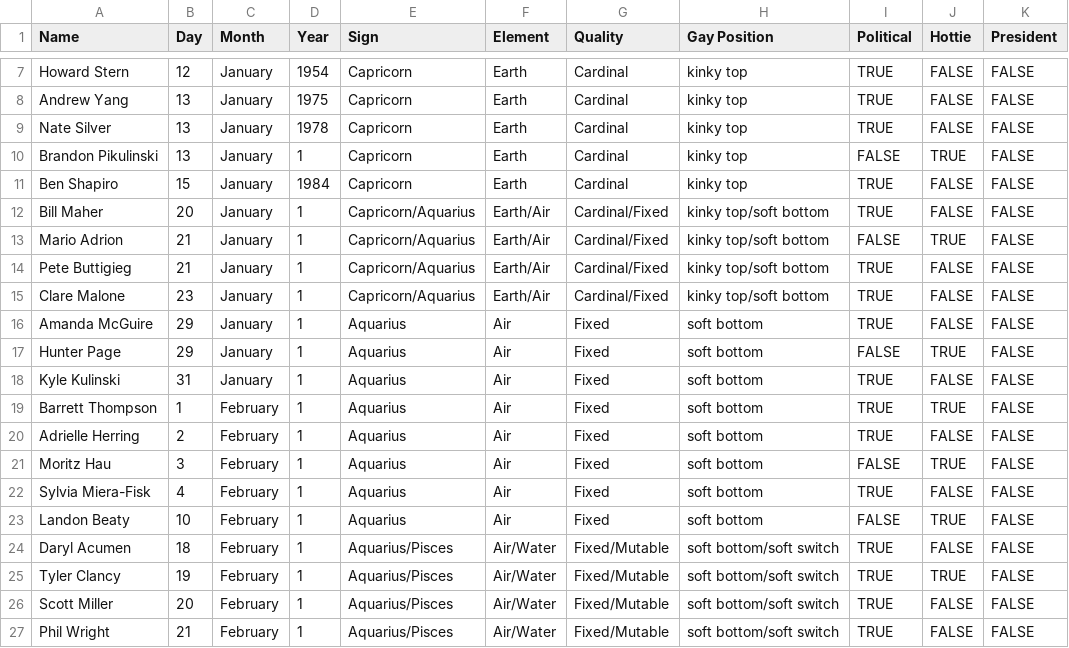
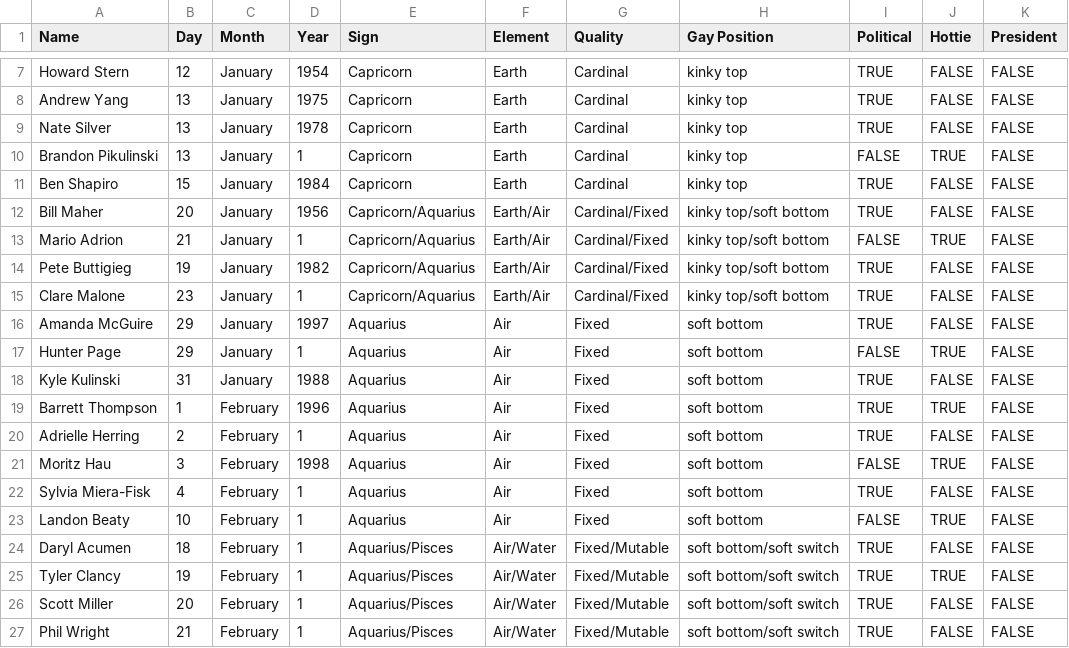
Before and after one commit to vincentwetzel/Zodiac, a CSV file: people.csv, drawn as a sheet; only a part is shown, gaps mark what is left out; the diff covers the shown part only.

```diff
--- a/people.csv
+++ b/people.csv
@@ -11,12 +11,12 @@ Brandon Pikulinski,13,January,1,Capricorn,Earth,Cardinal,kinky top,FALSE,TRUE,FA
 Ben Shapiro,15,January,1984,Capricorn,Earth,Cardinal,kinky top,TRUE,FALSE,FALSE
-Bill Maher,20,January,1,Capricorn/Aquarius,Earth/Air,Cardinal/Fixed,kinky top/soft bottom,TRUE,FALSE,FALSE
+Bill Maher,20,January,1956,Capricorn/Aquarius,Earth/Air,Cardinal/Fixed,kinky top/soft bottom,TRUE,FALSE,FALSE
 Mario Adrion,21,January,1,Capricorn/Aquarius,Earth/Air,Cardinal/Fixed,kinky top/soft bottom,FALSE,TRUE,FALSE
-Pete Buttigieg,21,January,1,Capricorn/Aquarius,Earth/Air,Cardinal/Fixed,kinky top/soft bottom,TRUE,FALSE,FALSE
+Pete Buttigieg,19,January,1982,Capricorn/Aquarius,Earth/Air,Cardinal/Fixed,kinky top/soft bottom,TRUE,FALSE,FALSE
 Clare Malone,23,January,1,Capricorn/Aquarius,Earth/Air,Cardinal/Fixed,kinky top/soft bottom,TRUE,FALSE,FALSE
-Amanda McGuire,29,January,1,Aquarius,Air,Fixed,soft bottom,TRUE,FALSE,FALSE
+Amanda McGuire,29,January,1997,Aquarius,Air,Fixed,soft bottom,TRUE,FALSE,FALSE
 Hunter Page,29,January,1,Aquarius,Air,Fixed,soft bottom,FALSE,TRUE,FALSE
-Kyle Kulinski,31,January,1,Aquarius,Air,Fixed,soft bottom,TRUE,FALSE,FALSE
-Barrett Thompson,1,February,1,Aquarius,Air,Fixed,soft bottom,TRUE,TRUE,FALSE
+Kyle Kulinski,31,January,1988,Aquarius,Air,Fixed,soft bottom,TRUE,FALSE,FALSE
+Barrett Thompson,1,February,1996,Aquarius,Air,Fixed,soft bottom,TRUE,TRUE,FALSE
 Adrielle Herring,2,February,1,Aquarius,Air,Fixed,soft bottom,TRUE,FALSE,FALSE
-Moritz Hau,3,February,1,Aquarius,Air,Fixed,soft bottom,FALSE,TRUE,FALSE
+Moritz Hau,3,February,1998,Aquarius,Air,Fixed,soft bottom,FALSE,TRUE,FALSE
 Sylvia Miera-Fisk,4,February,1,Aquarius,Air,Fixed,soft bottom,TRUE,FALSE,FALSE
```
Also changed, not shown: 9 added rows and 22 edited cells elsewhere in this file, 1 other file.
